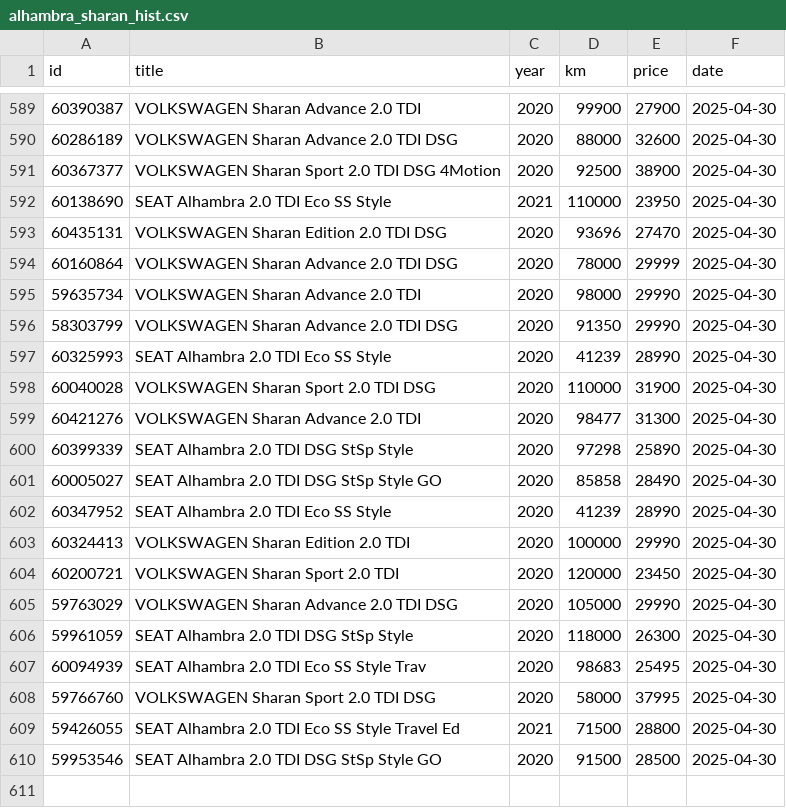
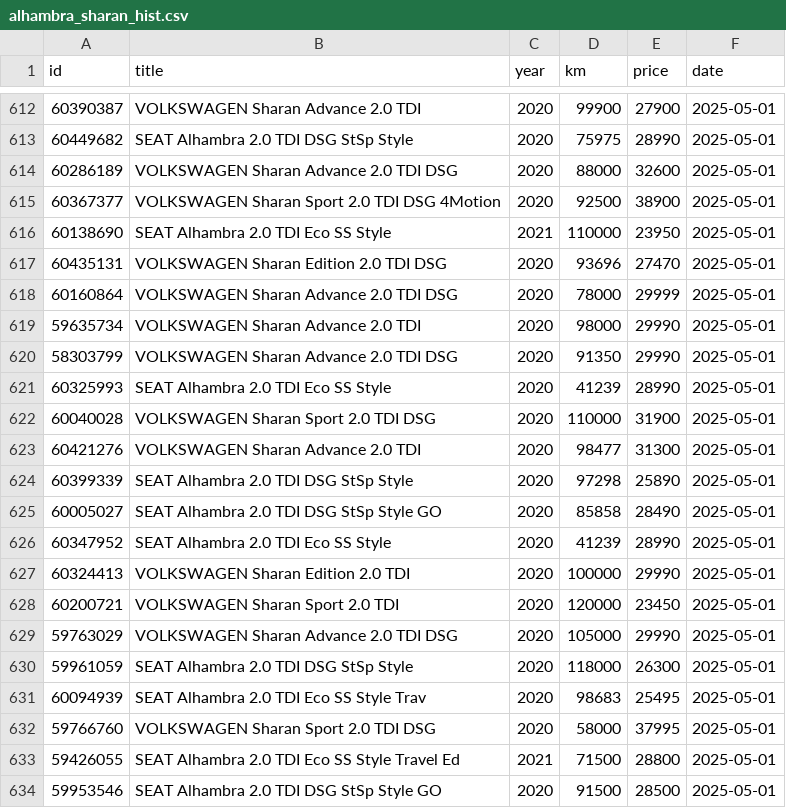
Before and after one commit to Quejicus/coches, a CSV file: data/alhambra_sharan_hist.csv, drawn as a sheet; only a part is shown, gaps mark what is left out; the diff covers the shown part only.

```diff
--- a/data/alhambra_sharan_hist.csv
+++ b/data/alhambra_sharan_hist.csv
@@ -589,22 +612,23 @@ id,title,year,km,price,date
-60390387,VOLKSWAGEN Sharan Advance 2.0 TDI,2020,99900,27900,2025-04-30
-60286189,VOLKSWAGEN Sharan Advance 2.0 TDI DSG,2020,88000,32600,2025-04-30
-60367377,VOLKSWAGEN Sharan Sport 2.0 TDI DSG 4Motion,2020,92500,38900,2025-04-30
-60138690,SEAT Alhambra 2.0 TDI Eco SS Style,2021,110000,23950,2025-04-30
-60435131,VOLKSWAGEN Sharan Edition 2.0 TDI DSG,2020,93696,27470,2025-04-30
-60160864,VOLKSWAGEN Sharan Advance 2.0 TDI DSG,2020,78000,29999,2025-04-30
-59635734,VOLKSWAGEN Sharan Advance 2.0 TDI,2020,98000,29990,2025-04-30
-58303799,VOLKSWAGEN Sharan Advance 2.0 TDI DSG,2020,91350,29990,2025-04-30
-60325993,SEAT Alhambra 2.0 TDI Eco SS Style,2020,41239,28990,2025-04-30
-60040028,VOLKSWAGEN Sharan Sport 2.0 TDI DSG,2020,110000,31900,2025-04-30
-60421276,VOLKSWAGEN Sharan Advance 2.0 TDI,2020,98477,31300,2025-04-30
-60399339,SEAT Alhambra 2.0 TDI DSG StSp Style,2020,97298,25890,2025-04-30
-60005027,SEAT Alhambra 2.0 TDI DSG StSp Style GO,2020,85858,28490,2025-04-30
-60347952,SEAT Alhambra 2.0 TDI Eco SS Style,2020,41239,28990,2025-04-30
-60324413,VOLKSWAGEN Sharan Edition 2.0 TDI,2020,100000,29990,2025-04-30
-60200721,VOLKSWAGEN Sharan Sport 2.0 TDI,2020,120000,23450,2025-04-30
-59763029,VOLKSWAGEN Sharan Advance 2.0 TDI DSG,2020,105000,29990,2025-04-30
-59961059,SEAT Alhambra 2.0 TDI DSG StSp Style,2020,118000,26300,2025-04-30
-60094939,SEAT Alhambra 2.0 TDI Eco SS Style Trav,2020,98683,25495,2025-04-30
-59766760,VOLKSWAGEN Sharan Sport 2.0 TDI DSG,2020,58000,37995,2025-04-30
-59426055,SEAT Alhambra 2.0 TDI Eco SS Style Travel Ed,2021,71500,28800,2025-04-30
-59953546,SEAT Alhambra 2.0 TDI DSG StSp Style GO,2020,91500,28500,2025-04-30
+60390387,VOLKSWAGEN Sharan Advance 2.0 TDI,2020,99900,27900,2025-05-01
+60449682,SEAT Alhambra 2.0 TDI DSG StSp Style,2020,75975,28990,2025-05-01
+60286189,VOLKSWAGEN Sharan Advance 2.0 TDI DSG,2020,88000,32600,2025-05-01
+60367377,VOLKSWAGEN Sharan Sport 2.0 TDI DSG 4Motion,2020,92500,38900,2025-05-01
+60138690,SEAT Alhambra 2.0 TDI Eco SS Style,2021,110000,23950,2025-05-01
+60435131,VOLKSWAGEN Sharan Edition 2.0 TDI DSG,2020,93696,27470,2025-05-01
+60160864,VOLKSWAGEN Sharan Advance 2.0 TDI DSG,2020,78000,29999,2025-05-01
+59635734,VOLKSWAGEN Sharan Advance 2.0 TDI,2020,98000,29990,2025-05-01
+58303799,VOLKSWAGEN Sharan Advance 2.0 TDI DSG,2020,91350,29990,2025-05-01
+60325993,SEAT Alhambra 2.0 TDI Eco SS Style,2020,41239,28990,2025-05-01
+60040028,VOLKSWAGEN Sharan Sport 2.0 TDI DSG,2020,110000,31900,2025-05-01
+60421276,VOLKSWAGEN Sharan Advance 2.0 TDI,2020,98477,31300,2025-05-01
+60399339,SEAT Alhambra 2.0 TDI DSG StSp Style,2020,97298,25890,2025-05-01
+60005027,SEAT Alhambra 2.0 TDI DSG StSp Style GO,2020,85858,28490,2025-05-01
+60347952,SEAT Alhambra 2.0 TDI Eco SS Style,2020,41239,28990,2025-05-01
+60324413,VOLKSWAGEN Sharan Edition 2.0 TDI,2020,100000,29990,2025-05-01
+60200721,VOLKSWAGEN Sharan Sport 2.0 TDI,2020,120000,23450,2025-05-01
+59763029,VOLKSWAGEN Sharan Advance 2.0 TDI DSG,2020,105000,29990,2025-05-01
+59961059,SEAT Alhambra 2.0 TDI DSG StSp Style,2020,118000,26300,2025-05-01
+60094939,SEAT Alhambra 2.0 TDI Eco SS Style Trav,2020,98683,25495,2025-05-01
+59766760,VOLKSWAGEN Sharan Sport 2.0 TDI DSG,2020,58000,37995,2025-05-01
+59426055,SEAT Alhambra 2.0 TDI Eco SS Style Travel Ed,2021,71500,28800,2025-05-01
+59953546,SEAT Alhambra 2.0 TDI DSG StSp Style GO,2020,91500,28500,2025-05-01
```
Also changed, not shown: 23 added rows elsewhere in this file.
